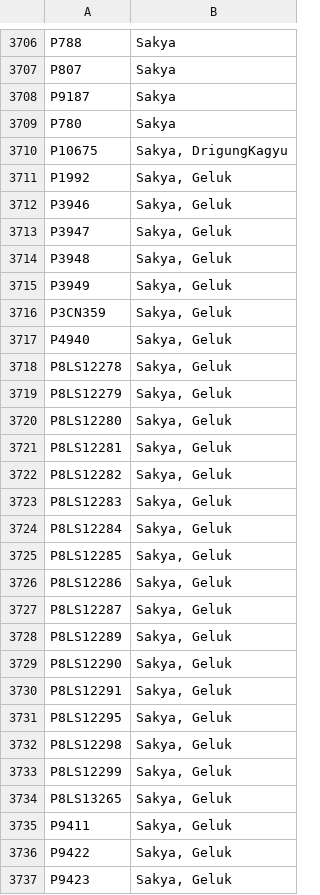
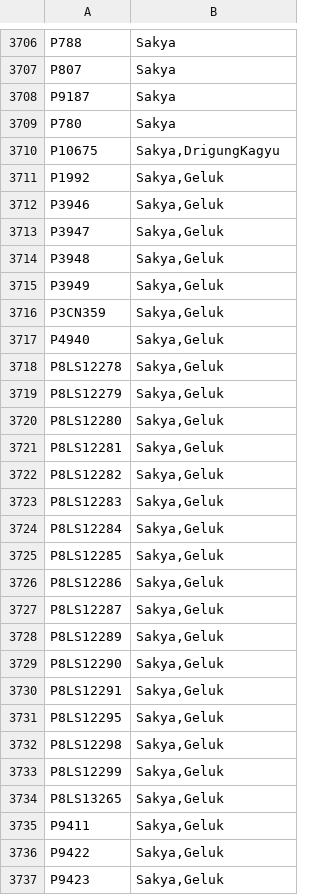
Before and after one commit to buda-base/xmltoldmigration, a CSV file: src/main/resources/person-traditions.csv, drawn as a sheet; only a part is shown, gaps mark what is left out; the diff covers the shown part only.

```diff
--- a/src/main/resources/person-traditions.csv
+++ b/src/main/resources/person-traditions.csv
@@ -3709,29 +3709,29 @@ P9187,Sakya
 P780,Sakya
-P10675,"Sakya, DrigungKagyu"
-P1992,"Sakya, Geluk"
-P3946,"Sakya, Geluk"
-P3947,"Sakya, Geluk"
-P3948,"Sakya, Geluk"
-P3949,"Sakya, Geluk"
-P3CN359,"Sakya, Geluk"
-P4940,"Sakya, Geluk"
-P8LS12278,"Sakya, Geluk"
-P8LS12279,"Sakya, Geluk"
-P8LS12280,"Sakya, Geluk"
-P8LS12281,"Sakya, Geluk"
-P8LS12282,"Sakya, Geluk"
-P8LS12283,"Sakya, Geluk"
-P8LS12284,"Sakya, Geluk"
-P8LS12285,"Sakya, Geluk"
-P8LS12286,"Sakya, Geluk"
-P8LS12287,"Sakya, Geluk"
-P8LS12289,"Sakya, Geluk"
-P8LS12290,"Sakya, Geluk"
-P8LS12291,"Sakya, Geluk"
-P8LS12295,"Sakya, Geluk"
-P8LS12298,"Sakya, Geluk"
-P8LS12299,"Sakya, Geluk"
-P8LS13265,"Sakya, Geluk"
-P9411,"Sakya, Geluk"
-P9422,"Sakya, Geluk"
-P9423,"Sakya, Geluk"
+P10675,"Sakya,DrigungKagyu"
+P1992,"Sakya,Geluk"
+P3946,"Sakya,Geluk"
+P3947,"Sakya,Geluk"
+P3948,"Sakya,Geluk"
+P3949,"Sakya,Geluk"
+P3CN359,"Sakya,Geluk"
+P4940,"Sakya,Geluk"
+P8LS12278,"Sakya,Geluk"
+P8LS12279,"Sakya,Geluk"
+P8LS12280,"Sakya,Geluk"
+P8LS12281,"Sakya,Geluk"
+P8LS12282,"Sakya,Geluk"
+P8LS12283,"Sakya,Geluk"
+P8LS12284,"Sakya,Geluk"
+P8LS12285,"Sakya,Geluk"
+P8LS12286,"Sakya,Geluk"
+P8LS12287,"Sakya,Geluk"
+P8LS12289,"Sakya,Geluk"
+P8LS12290,"Sakya,Geluk"
+P8LS12291,"Sakya,Geluk"
+P8LS12295,"Sakya,Geluk"
+P8LS12298,"Sakya,Geluk"
+P8LS12299,"Sakya,Geluk"
+P8LS13265,"Sakya,Geluk"
+P9411,"Sakya,Geluk"
+P9422,"Sakya,Geluk"
+P9423,"Sakya,Geluk"
```
Also changed, not shown: 154 edited cells elsewhere in this file, 17 other files.
